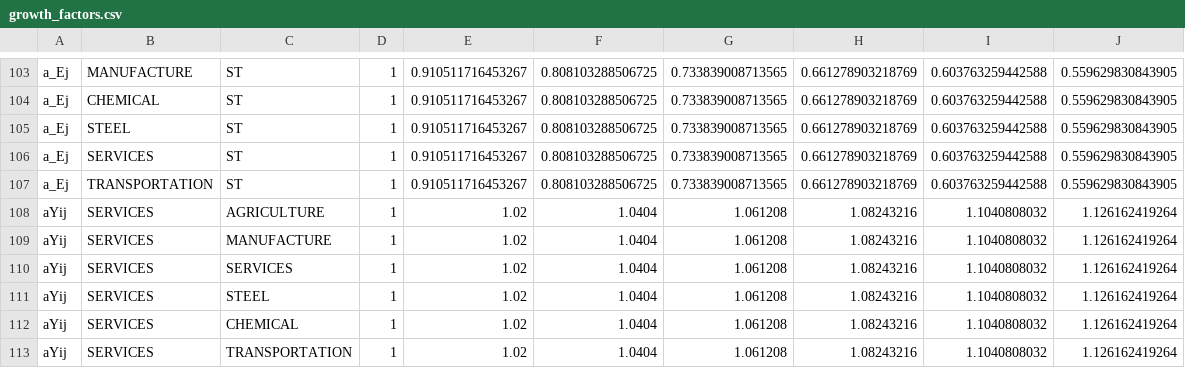
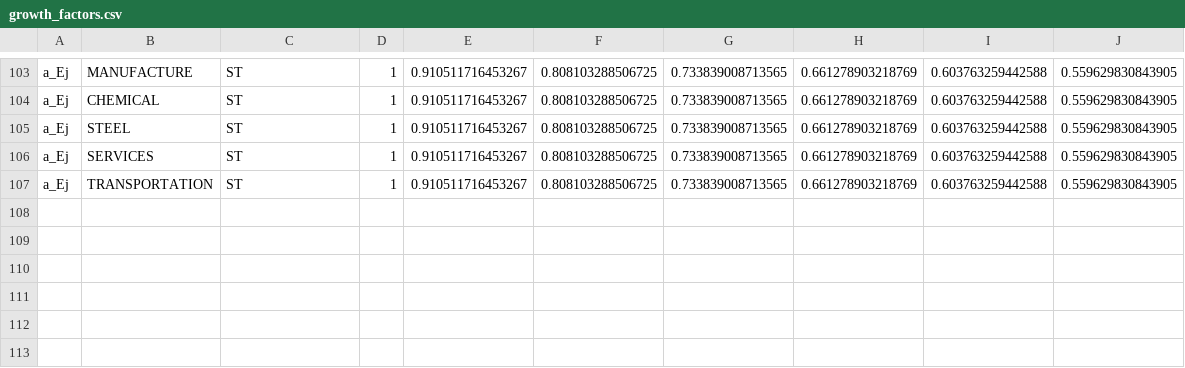
Before and after one commit to RitaMaestri/SCAF-EU-refactor, a CSV file: Solver/preprocessed_data/growth_factors.csv, drawn as a sheet; only a part is shown, gaps mark what is left out; the diff names each change by its address in the sheet, - before the commit and + after, or states it on an @@ line.

```diff
--- a/Solver/preprocessed_data/growth_factors.csv
+++ b/Solver/preprocessed_data/growth_factors.csv
-row 108: aYij | SERVICES | AGRICULTURE | 1 | 1.02 | 1.0404 | 1.061208 | 1.08243216 | 1.1040808032 | 1.126162419264
-row 109: aYij | SERVICES | MANUFACTURE | 1 | 1.02 | 1.0404 | 1.061208 | 1.08243216 | 1.1040808032 | 1.126162419264
-row 110: aYij | SERVICES | SERVICES | 1 | 1.02 | 1.0404 | 1.061208 | 1.08243216 | 1.1040808032 | 1.126162419264
-row 111: aYij | SERVICES | STEEL | 1 | 1.02 | 1.0404 | 1.061208 | 1.08243216 | 1.1040808032 | 1.126162419264
-row 112: aYij | SERVICES | CHEMICAL | 1 | 1.02 | 1.0404 | 1.061208 | 1.08243216 | 1.1040808032 | 1.126162419264
-row 113: aYij | SERVICES | TRANSPORTATION | 1 | 1.02 | 1.0404 | 1.061208 | 1.08243216 | 1.1040808032 | 1.126162419264
```
Also changed, not shown: 1 other file.
